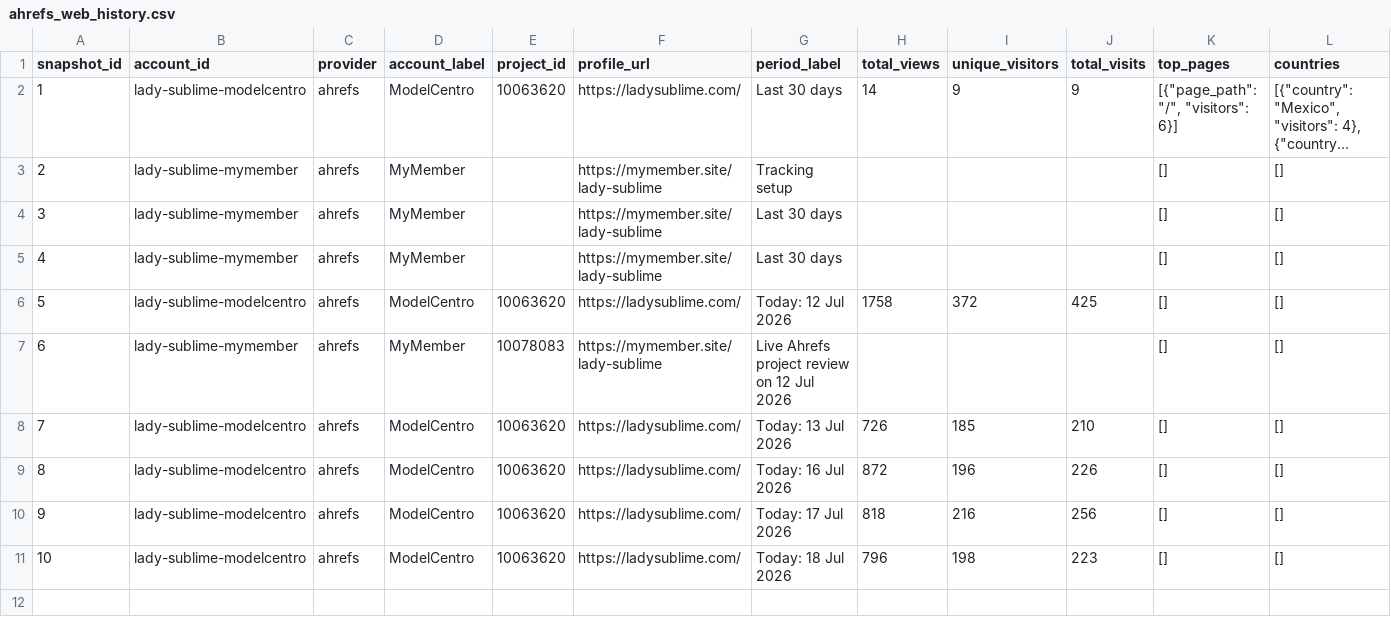
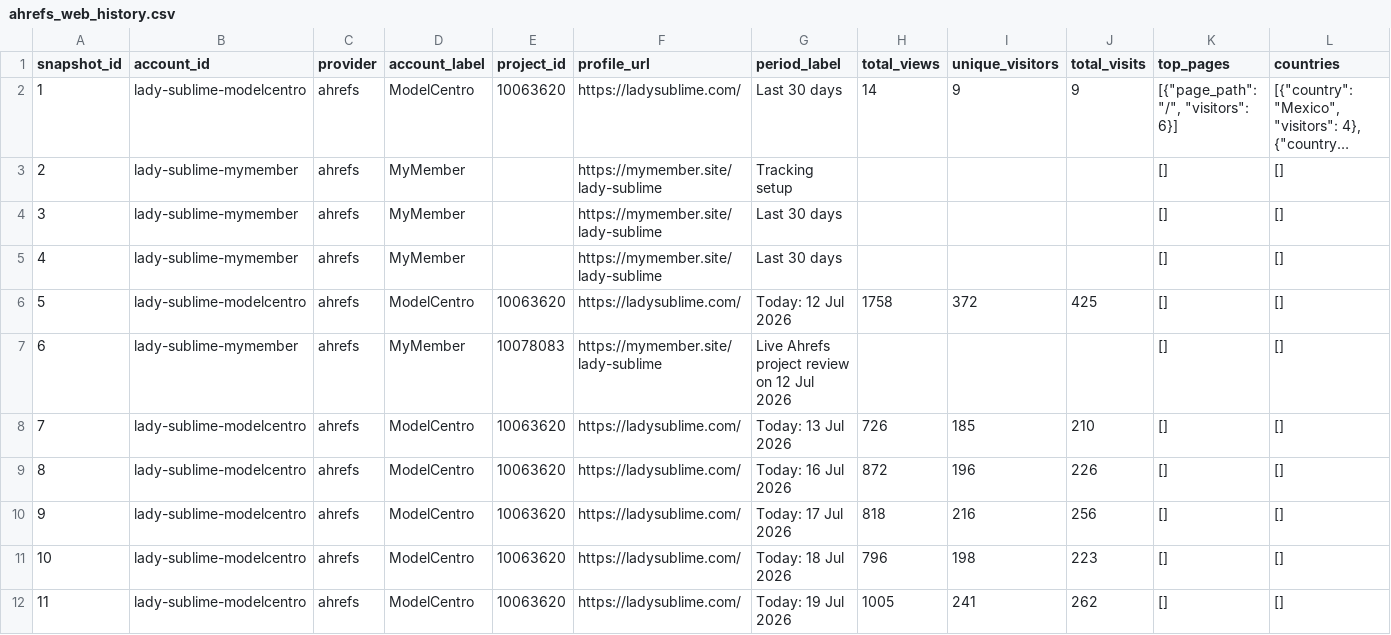
Before and after one commit to Trippaeon3/sublime-social-tracker-site, a CSV file: dashboard/data/ahrefs_web_history.csv, drawn as a sheet; only a part is shown; long unchanged cells end in …; rows hold the shown columns only; the diff names each change by its address in the sheet, - before the commit and + after, or states it on an @@ line.

```diff
--- a/dashboard/data/ahrefs_web_history.csv
+++ b/dashboard/data/ahrefs_web_history.csv
+row 12: 11 | lady-sublime-modelcentro | ahrefs | ModelCentro | 10063620 | https://ladysublime.com/ | Today: 19 Jul 2026 | 1005 | 241 | 262 | [] | []
```
Also changed, not shown: dashboard/data/beacons_social.csv, dashboard/data/beacons_social_history.csv, 10 other files.
